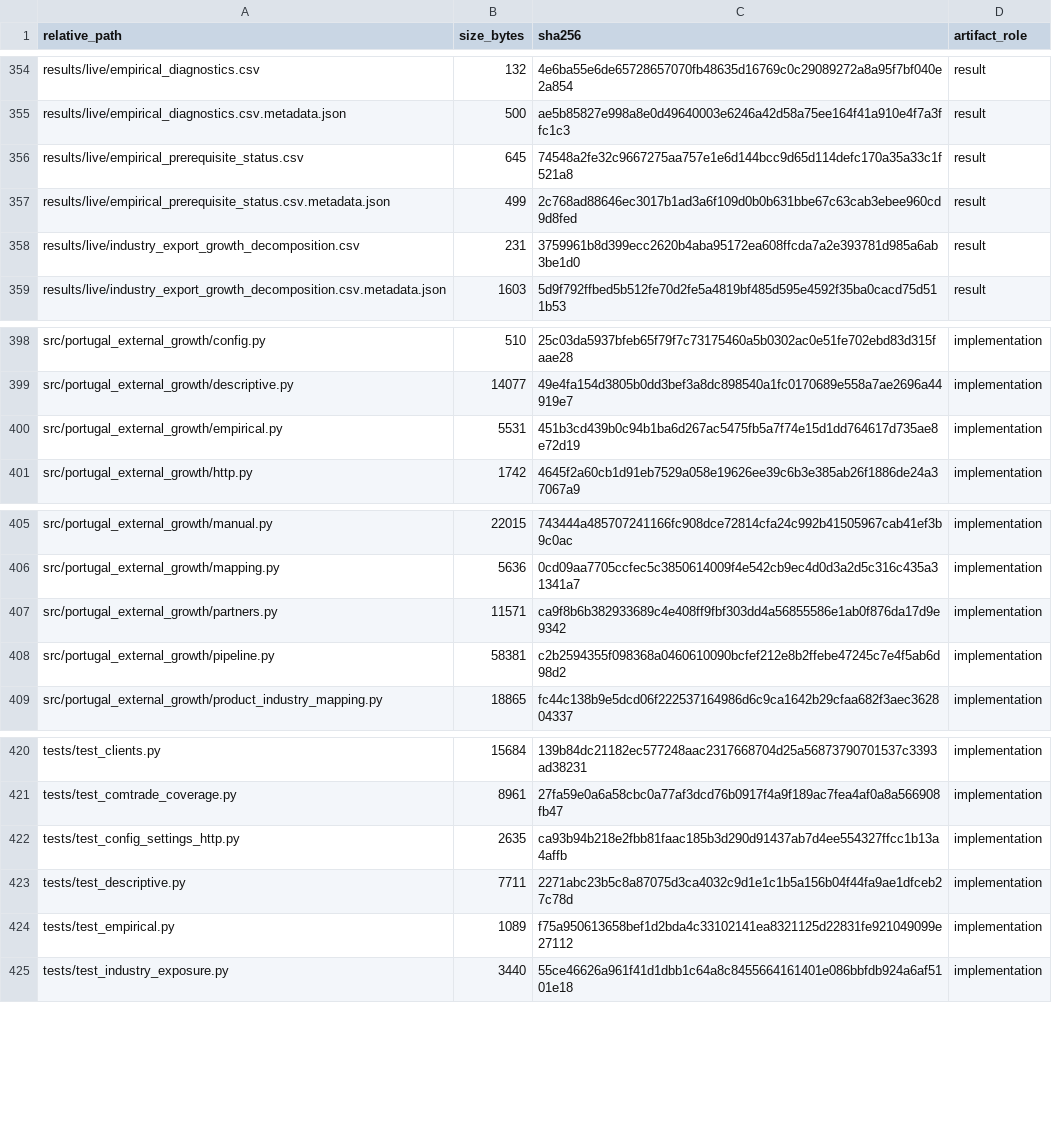
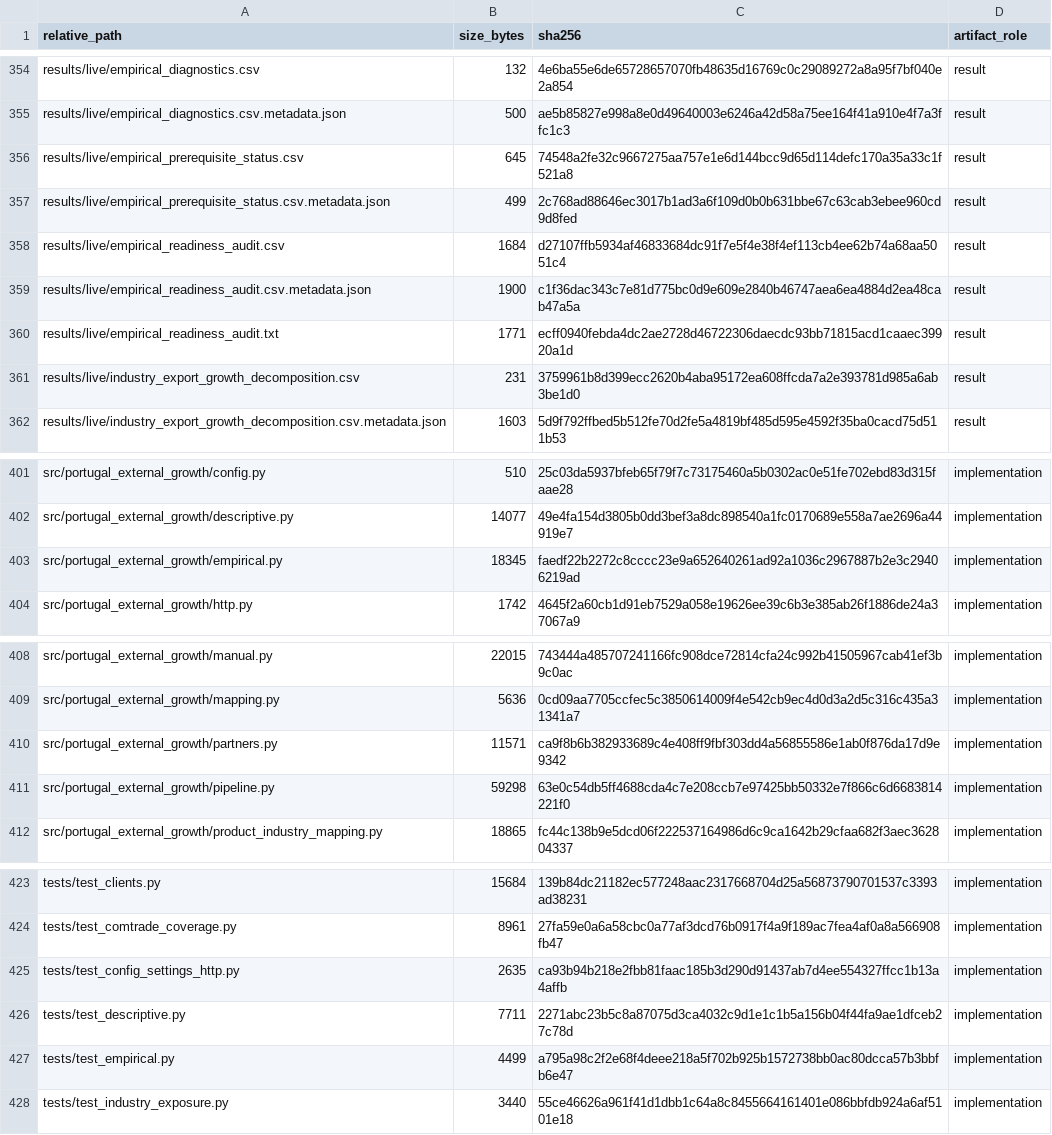
Before and after one commit to DiogoRibeiro7/portugal-external-growth-1960-1973, a CSV file: results/manifests/bootstrap_manifest.csv, drawn as a sheet; only a part is shown, gaps mark what is left out.

Commit message:
Add empirical readiness audit matrix

```diff
--- a/results/manifests/bootstrap_manifest.csv
+++ b/results/manifests/bootstrap_manifest.csv
@@ -357,2 +357,5 @@ results/live/empirical_prerequisite_status.csv,645,74548a2fe32c9667275aa757e1e6d
 results/live/empirical_prerequisite_status.csv.metadata.json,499,2c768ad88646ec3017b1ad3a6f109d0b0b631bbe67c63cab3ebee960cd9d8fed,result
+results/live/empirical_readiness_audit.csv,1684,d27107ffb5934af46833684dc91f7e5f4e38f4ef113cb4ee62b74a68aa5051c4,result
+results/live/empirical_readiness_audit.csv.metadata.json,1900,c1f36dac343c7e81d775bc0d9e609e2840b46747aea6ea4884d2ea48cab47a5a,result
+results/live/empirical_readiness_audit.txt,1771,ecff0940febda4dc2ae2728d46722306daecdc93bb71815acd1caaec39920a1d,result
 results/live/industry_export_growth_decomposition.csv,231,3759961b8d399ecc2620b4aba95172ea608ffcda7a2e393781d985a6ab3be1d0,result
@@ -399,3 +402,3 @@ src/portugal_external_growth/config.py,510,25c03da5937bfeb65f79f7c73175460a5b030
 src/portugal_external_growth/descriptive.py,14077,49e4fa154d3805b0dd3bef3a8dc898540a1fc0170689e558a7ae2696a44919e7,implementation
-src/portugal_external_growth/empirical.py,5531,451b3cd439b0c94b1ba6d267ac5475fb5a7f74e15d1dd764617d735ae8e72d19,implementation
+src/portugal_external_growth/empirical.py,18345,faedf22b2272c8cccc23e9a652640261ad92a1036c2967887b2e3c29406219ad,implementation
 src/portugal_external_growth/http.py,1742,4645f2a60cb1d91eb7529a058e19626ee39c6b3e385ab26f1886de24a37067a9,implementation
@@ -407,3 +410,3 @@ src/portugal_external_growth/mapping.py,5636,0cd09aa7705ccfec5c3850614009f4e542c
 src/portugal_external_growth/partners.py,11571,ca9f8b6b382933689c4e408ff9fbf303dd4a56855586e1ab0f876da17d9e9342,implementation
-src/portugal_external_growth/pipeline.py,58381,c2b2594355f098368a0460610090bcfef212e8b2ffebe47245c7e4f5ab6d98d2,implementation
+src/portugal_external_growth/pipeline.py,59298,63e0c54db5ff4688cda4c7e208ccb7e97425bb50332e7f866c6d6683814221f0,implementation
 src/portugal_external_growth/product_industry_mapping.py,18865,fc44c138b9e5dcd06f222537164986d6c9ca1642b29cfaa682f3aec362804337,implementation
@@ -423,3 +426,3 @@ tests/test_config_settings_http.py,2635,ca93b94b218e2fbb81faac185b3d290d91437ab7
 tests/test_descriptive.py,7711,2271abc23b5c8a87075d3ca4032c9d1e1c1b5a156b04f44fa9ae1dfceb27c78d,implementation
-tests/test_empirical.py,1089,f75a950613658bef1d2bda4c33102141ea8321125d22831fe921049099e27112,implementation
+tests/test_empirical.py,4499,a795a98c2f2e68f4deee218a5f702b925b1572738bb0ac80dcca57b3bbfb6e47,implementation
 tests/test_industry_exposure.py,3440,55ce46626a961f41d1dbb1c64a8c8455664161401e086bbfdb924a6af5101e18,implementation
```
Also changed, not shown: results/manifests/current_manifest.csv, 8 other files.
